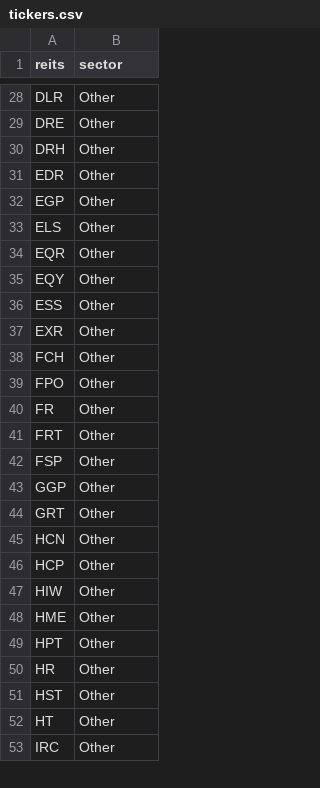
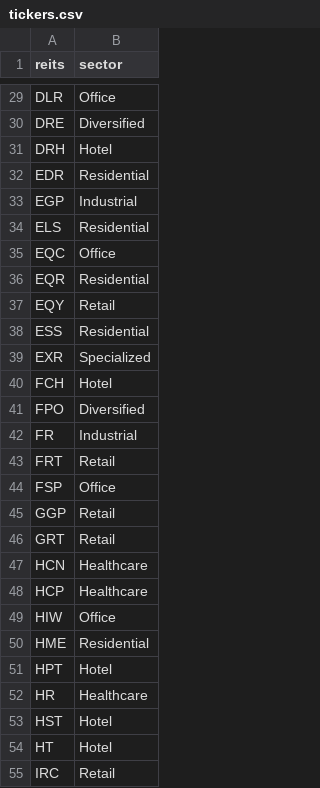
Before and after one commit to gofullthrottle/reit, a CSV file: data/tickers.csv, drawn as a sheet; only a part is shown, gaps mark what is left out; addresses are those after the commit; the diff covers the shown part only; the diff names each change by its address in the sheet, - before the commit and + after, or states it on an @@ line.

```diff
--- a/data/tickers.csv
+++ b/data/tickers.csv
-B29 (sector): Other
+B29 (sector): Office
-B30 (sector): Other
+B30 (sector): Diversified
-B31 (sector): Other
+B31 (sector): Hotel
-B32 (sector): Other
+B32 (sector): Residential
-B33 (sector): Other
+B33 (sector): Industrial
-B34 (sector): Other
+B34 (sector): Residential
+row 35: EQC | Office
-B36 (sector): Other
+B36 (sector): Residential
-B37 (sector): Other
+B37 (sector): Retail
-B38 (sector): Other
+B38 (sector): Residential
-B39 (sector): Other
+B39 (sector): Specialized
-B40 (sector): Other
+B40 (sector): Hotel
-B41 (sector): Other
+B41 (sector): Diversified
-B42 (sector): Other
+B42 (sector): Industrial
-B43 (sector): Other
+B43 (sector): Retail
-B44 (sector): Other
+B44 (sector): Office
-B45:B46 (sector): Other
+B45:B46 (sector): Retail
-B47:B48 (sector): Other
+B47:B48 (sector): Healthcare
-B49 (sector): Other
+B49 (sector): Office
-B50 (sector): Other
+B50 (sector): Residential
-B51 (sector): Other
+B51 (sector): Hotel
-B52 (sector): Other
+B52 (sector): Healthcare
-B53:B54 (sector): Other
+B53:B54 (sector): Hotel
-B55 (sector): Other
+B55 (sector): Retail
```
Also changed, not shown: 4 added rows, 1 removed row and 59 edited cells elsewhere in this file, 9 other files.
